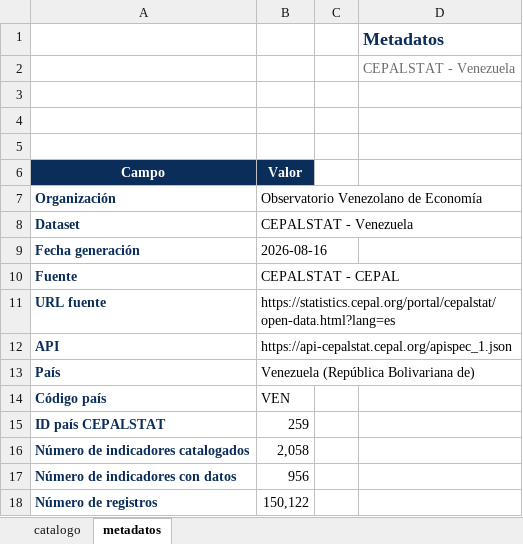
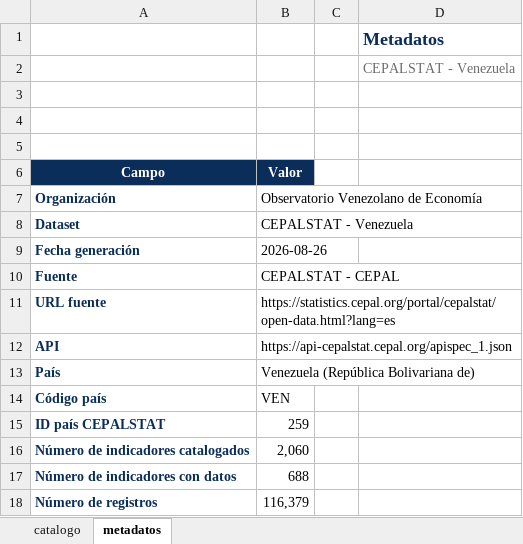
Before and after one commit to CarlosMarzol/OVE-web-github, an Excel workbook: assets/data/cepal/catalog/catalogo_dataset_web_ove_cepalstat.xlsx, sheet metadatos, drawn as a sheet; values as stored, in another font and other column widths than the file's, no borders; charts and pictures not drawn; the diff names each change by its address in the sheet, - before the commit and + after, or states it on an @@ line.

```diff
--- a/assets/data/cepal/catalog/catalogo_dataset_web_ove_cepalstat.xlsx (sheet metadatos)
+++ b/assets/data/cepal/catalog/catalogo_dataset_web_ove_cepalstat.xlsx (sheet metadatos)
-B9 (Valor): 2026-08-16
+B9 (Valor): 2026-08-26
-B16 (Valor): 2,058
+B16 (Valor): 2,060
-B17 (Valor): 956
+B17 (Valor): 688
-B18 (Valor): 150,122
+B18 (Valor): 116,379
```
Also changed, not shown: sheet catalogo, assets/data/indicadores-clave/ove_indicadores_clave_venezuela.xlsx, assets/data/inventario-indicadores/inventario_indicadores_ove_clasificado_temas_es.xlsx, 10 other files.
